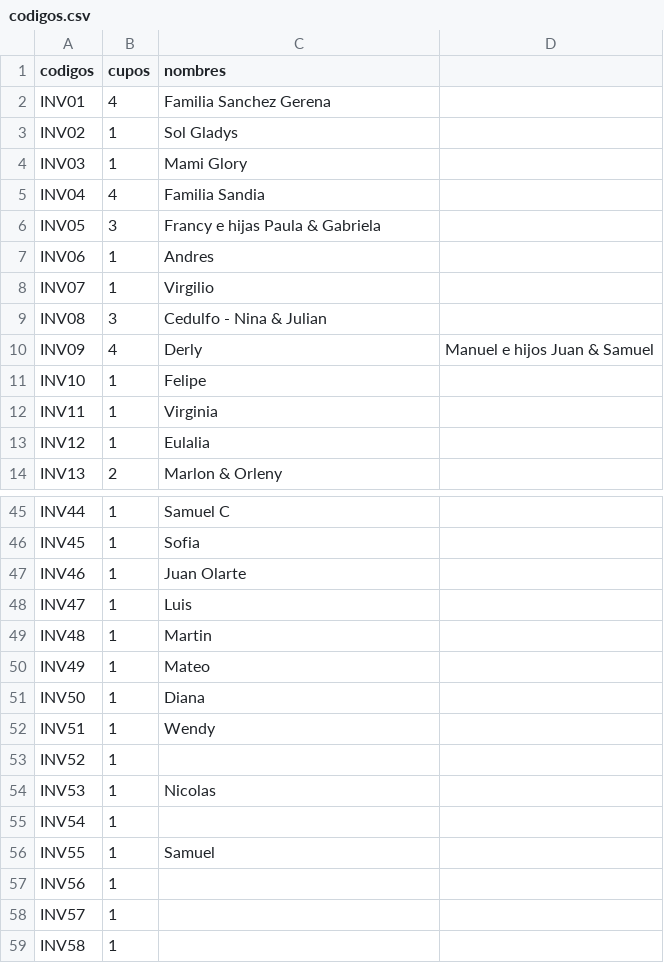
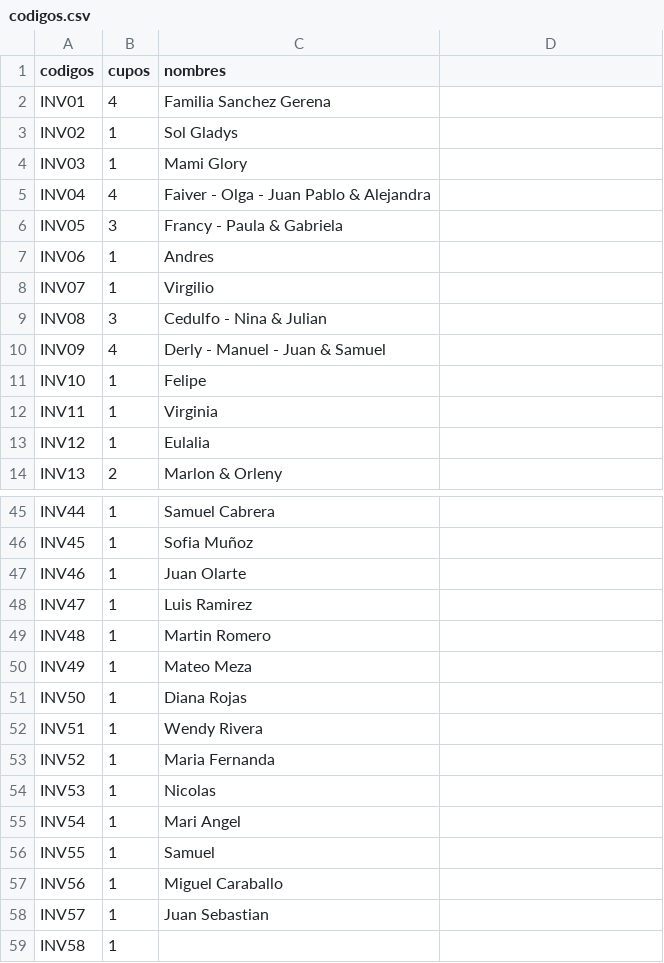
Before and after one commit to IsaXV21/MisXVISa, a CSV file: codigos.csv, drawn as a sheet; only a part is shown, gaps mark what is left out; the diff covers the shown part only; the diff names each change by its address in the sheet, - before the commit and + after, or states it on an @@ line.

```diff
--- a/codigos.csv
+++ b/codigos.csv
-C5 (nombres): Familia Sandia
+C5 (nombres): Faiver - Olga - Juan Pablo & Alejandra
-C6 (nombres): Francy e hijas Paula & Gabriela
+C6 (nombres): Francy - Paula & Gabriela
-C10 (nombres): Derly
+C10 (nombres): Derly - Manuel - Juan & Samuel
-D10: Manuel e hijos Juan & Samuel
+D10: (empty)
-C45 (nombres): Samuel C
+C45 (nombres): Samuel Cabrera
-C46 (nombres): Sofia
+C46 (nombres): Sofia Muñoz
-C48 (nombres): Luis
+C48 (nombres): Luis Ramirez
-C49 (nombres): Martin
+C49 (nombres): Martin Romero
-C50 (nombres): Mateo
+C50 (nombres): Mateo Meza
-C51 (nombres): Diana
+C51 (nombres): Diana Rojas
-C52 (nombres): Wendy
+C52 (nombres): Wendy Rivera
-C53 (nombres): (empty)
+C53 (nombres): Maria Fernanda
-C55 (nombres): (empty)
+C55 (nombres): Mari Angel
-C57 (nombres): (empty)
+C57 (nombres): Miguel Caraballo
-C58 (nombres): (empty)
+C58 (nombres): Juan Sebastian
```
Also changed, not shown: 19 edited cells elsewhere in this file.
